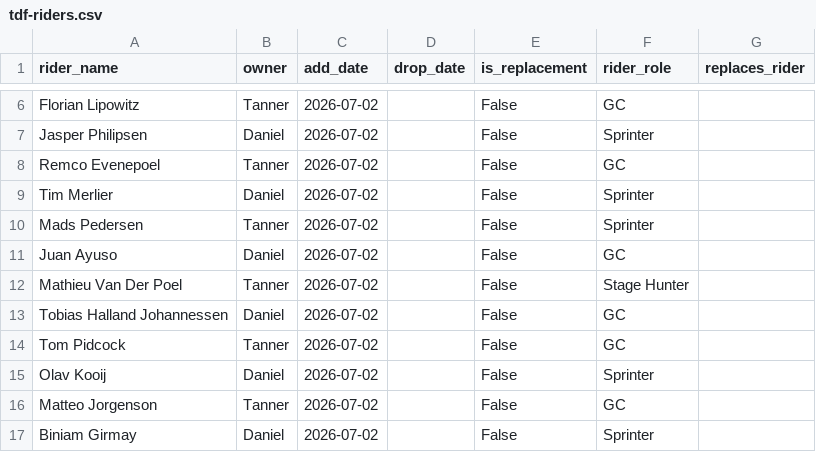
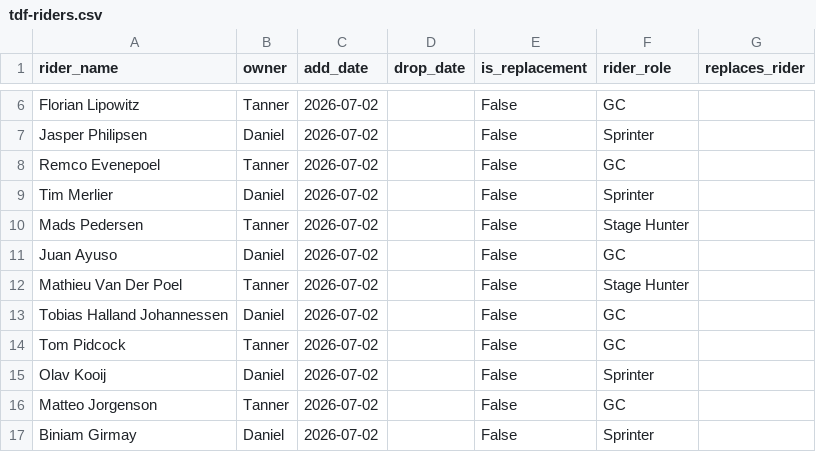
Before and after one commit to danpsh/2026-Fantasy-Cycling, a CSV file: tdf-riders.csv, drawn as a sheet; only a part is shown, gaps mark what is left out.

Commit message:
Update tdf-riders.csv

```diff
--- a/tdf-riders.csv
+++ b/tdf-riders.csv
@@ -9,3 +9,3 @@ Remco Evenepoel,Tanner,2026-07-02,,False,GC,
 Tim Merlier,Daniel,2026-07-02,,False,Sprinter,
-Mads Pedersen,Tanner,2026-07-02,,False,Sprinter,
+Mads Pedersen,Tanner,2026-07-02,,False,Stage Hunter,
 Juan Ayuso,Daniel,2026-07-02,,False,GC,
```
